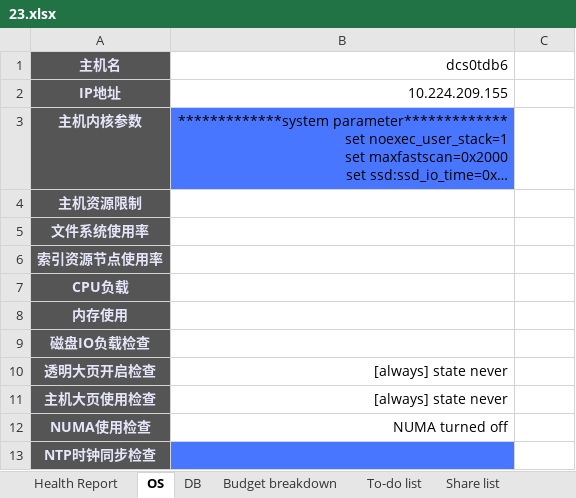
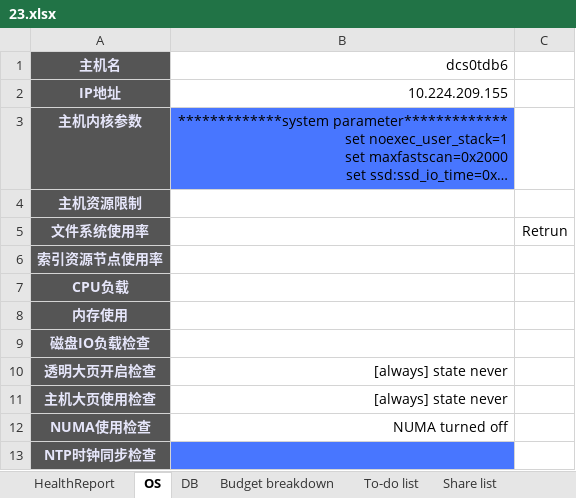
Before and after one commit to myz-git/autochk, an Excel workbook: 23.xlsx, sheet OS, drawn as a sheet; long unchanged cells end in …; values as stored, in another font and other column widths than the file's, no borders; the diff names each change by its address in the sheet, - before the commit and + after, or states it on an @@ line.

```diff
--- a/23.xlsx (sheet OS)
+++ b/23.xlsx (sheet OS)
-sheet tab: Health Report
+sheet tab: HealthReport
-C5: (empty)
+C5: Retrun
```
Also changed, not shown: sheet HealthReport, formulas that keep their value, charts or pictures, 1 other file.
